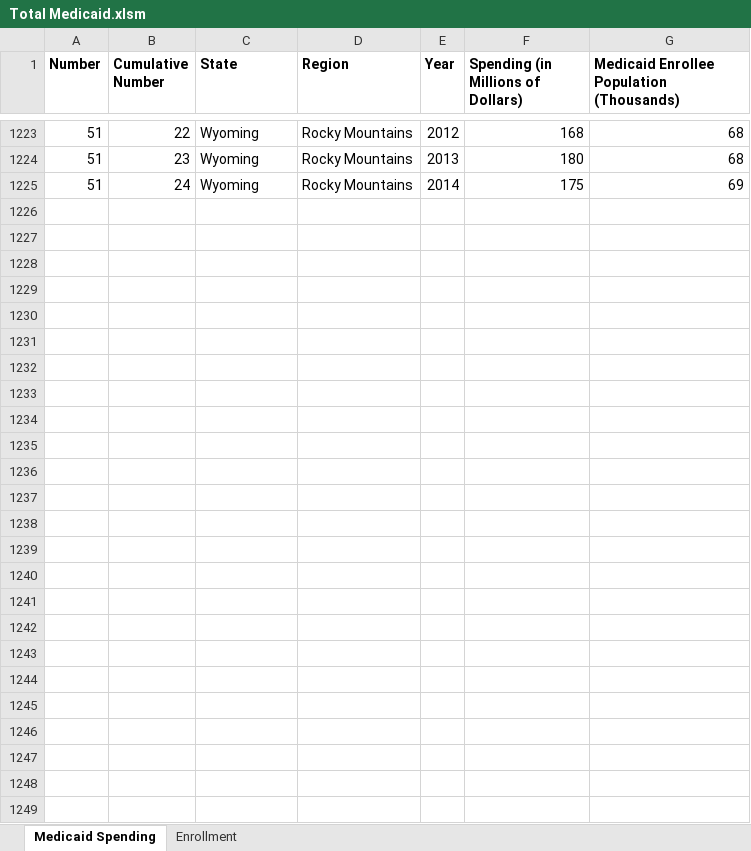
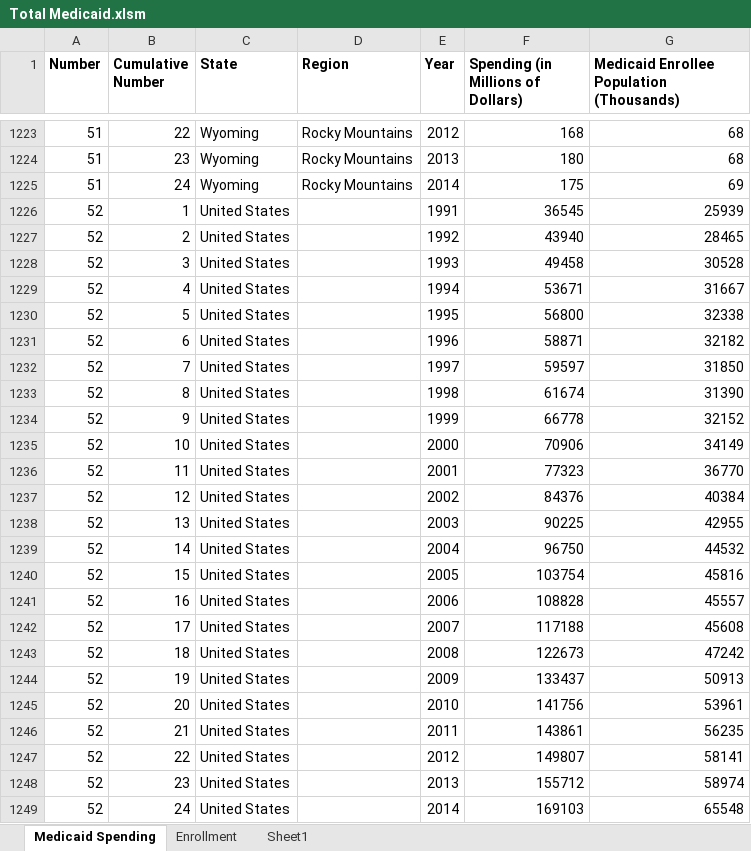
Before and after one commit to li11ianc/healthcare-access-nyc, an Excel workbook: data/Total Medicaid.xlsm, sheet Medicaid Spending, drawn as a sheet; only a part is shown, gaps mark what is left out; values as stored, in another font and other column widths than the file's, no borders; the diff names each change by its address in the sheet, - before the commit and + after, or states it on an @@ line.

```diff
--- a/data/Total Medicaid.xlsm (sheet Medicaid Spending)
+++ b/data/Total Medicaid.xlsm (sheet Medicaid Spending)
+sheet tab: Sheet1
+row 1226: 52 | 1 | United States |  | 1991 | 36545 | 25939
+row 1227: 52 | 2 | United States |  | 1992 | 43940 | 28465
+row 1228: 52 | 3 | United States |  | 1993 | 49458 | 30528
+row 1229: 52 | 4 | United States |  | 1994 | 53671 | 31667
+row 1230: 52 | 5 | United States |  | 1995 | 56800 | 32338
+row 1231: 52 | 6 | United States |  | 1996 | 58871 | 32182
+row 1232: 52 | 7 | United States |  | 1997 | 59597 | 31850
+row 1233: 52 | 8 | United States |  | 1998 | 61674 | 31390
+row 1234: 52 | 9 | United States |  | 1999 | 66778 | 32152
+row 1235: 52 | 10 | United States |  | 2000 | 70906 | 34149
+row 1236: 52 | 11 | United States |  | 2001 | 77323 | 36770
+row 1237: 52 | 12 | United States |  | 2002 | 84376 | 40384
+row 1238: 52 | 13 | United States |  | 2003 | 90225 | 42955
+row 1239: 52 | 14 | United States |  | 2004 | 96750 | 44532
+row 1240: 52 | 15 | United States |  | 2005 | 103754 | 45816
+row 1241: 52 | 16 | United States |  | 2006 | 108828 | 45557
+row 1242: 52 | 17 | United States |  | 2007 | 117188 | 45608
+row 1243: 52 | 18 | United States |  | 2008 | 122673 | 47242
+row 1244: 52 | 19 | United States |  | 2009 | 133437 | 50913
+row 1245: 52 | 20 | United States |  | 2010 | 141756 | 53961
+row 1246: 52 | 21 | United States |  | 2011 | 143861 | 56235
+row 1247: 52 | 22 | United States |  | 2012 | 149807 | 58141
+row 1248: 52 | 23 | United States |  | 2013 | 155712 | 58974
+row 1249: 52 | 24 | United States |  | 2014 | 169103 | 65548
```
Also changed, not shown: sheet Enrollment, 25 other files.
